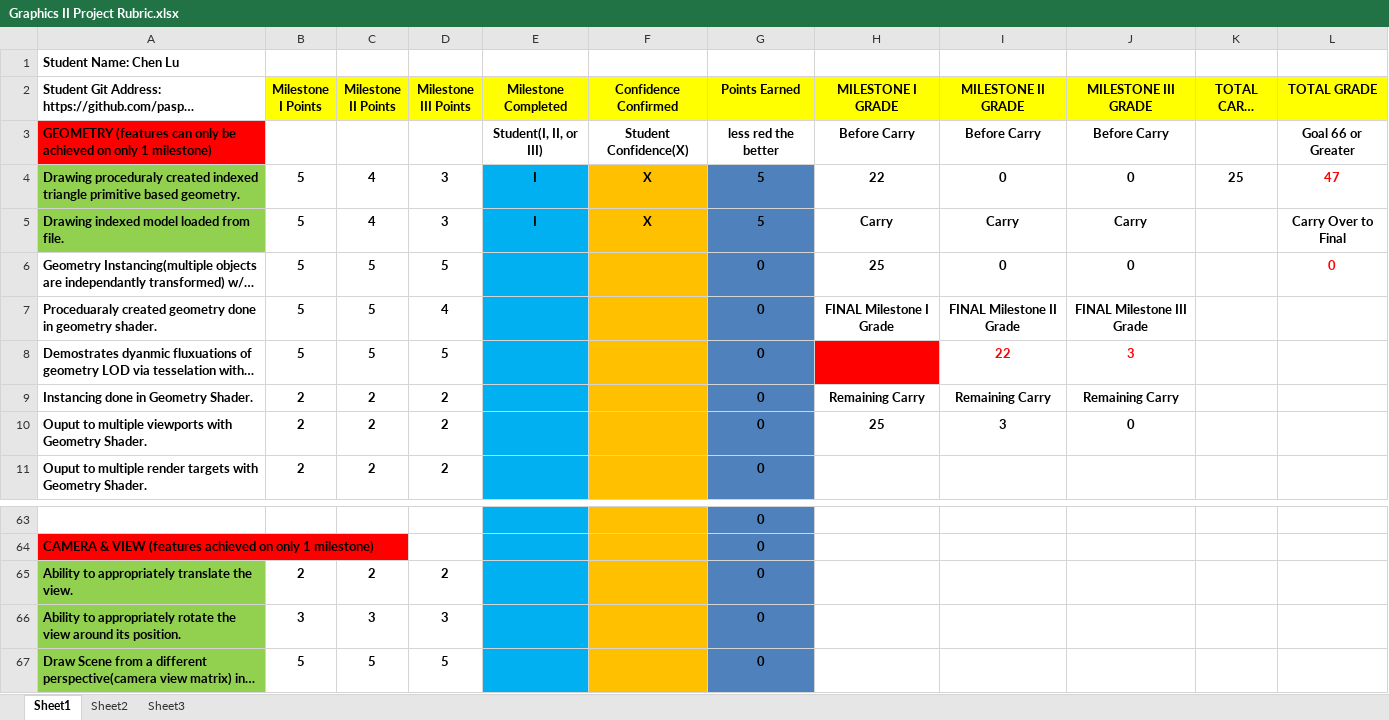
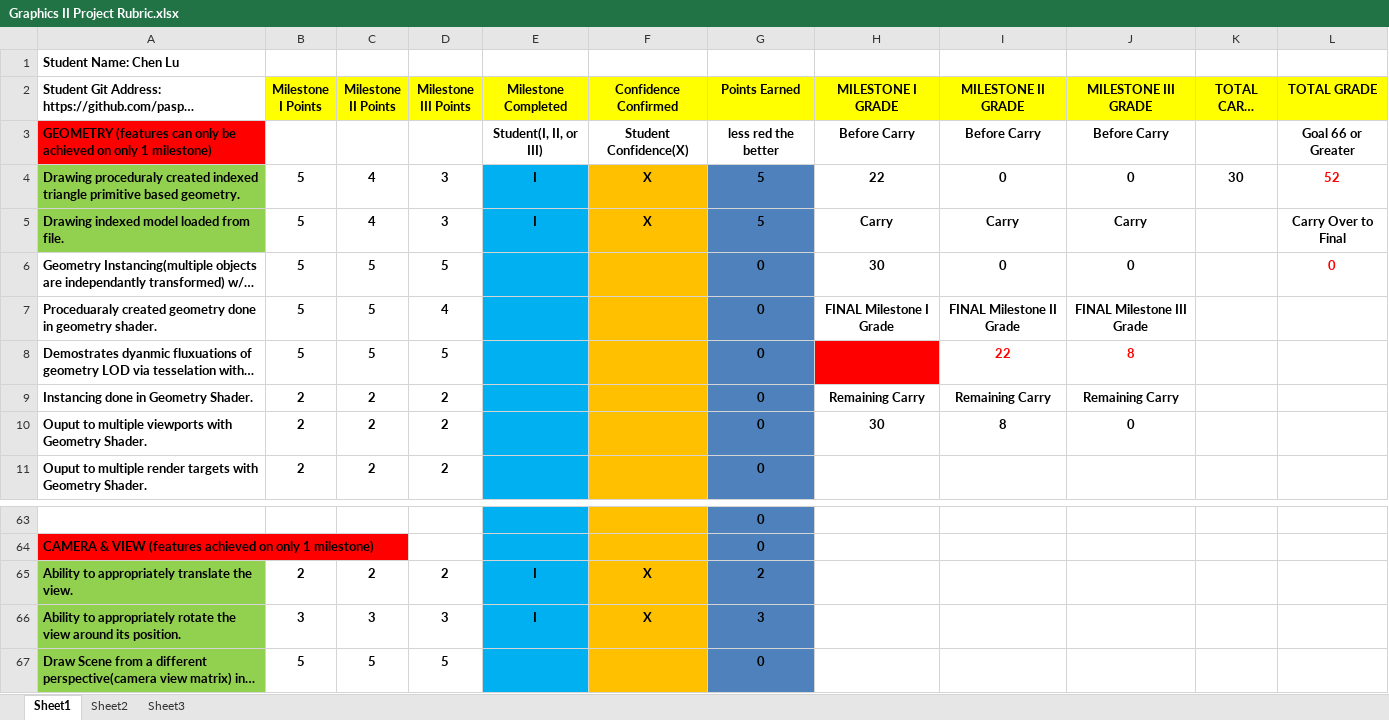
Before and after one commit to paspy/FSGraphicProject, an Excel workbook: Documents & Instructions/Graphics II Project Rubric.xlsx, sheet Sheet1, drawn as a sheet; only a part is shown, gaps mark what is left out; long unchanged cells end in …; values as stored, in another font and other column widths than the file's, no borders; conditional formats not drawn; the diff names each change by its address in the sheet, - before the commit and + after, or states it on an @@ line.

```diff
--- a/Documents & Instructions/Graphics II Project Rubric.xlsx (sheet Sheet1)
+++ b/Documents & Instructions/Graphics II Project Rubric.xlsx (sheet Sheet1)
-K4 (TOTAL CARRY OVER): 25
+K4 (TOTAL CARRY OVER): 30
-L4 (TOTAL GRADE): 47
+L4 (TOTAL GRADE): 52
-H6 (MILESTONE I GRADE): 25
+H6 (MILESTONE I GRADE): 30
-J8 (MILESTONE III GRADE): 3
+J8 (MILESTONE III GRADE): 8
-H10 (MILESTONE I GRADE): 25
+H10 (MILESTONE I GRADE): 30
-I10 (MILESTONE II GRADE): 3
+I10 (MILESTONE II GRADE): 8
-E65:E66 (Milestone Completed): (empty)
+E65:E66 (Milestone Completed): I
-F65:F66 (Confidence Confirmed): (empty)
+F65:F66 (Confidence Confirmed): X
-G65 (Points Earned): 0
+G65 (Points Earned): 2
-G66 (Points Earned): 0
+G66 (Points Earned): 3
```
Also changed, not shown: 24 other files.
